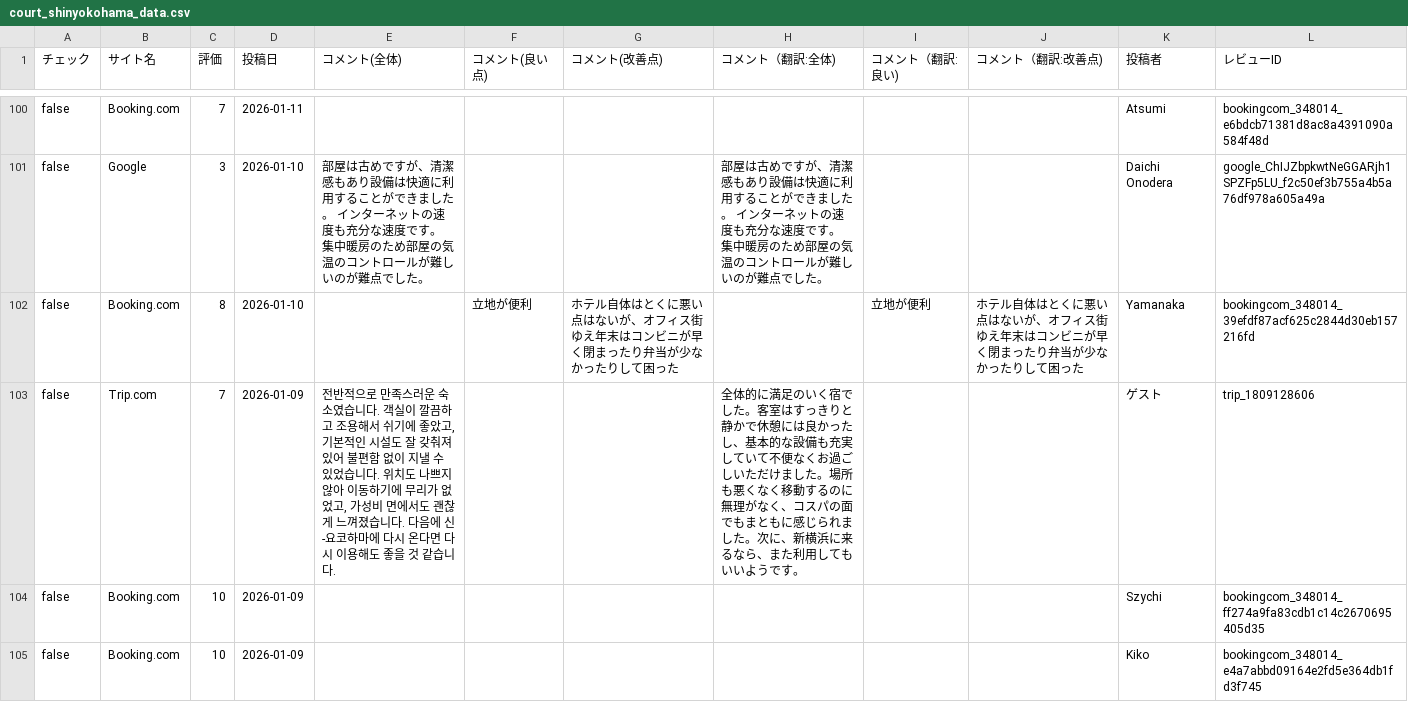
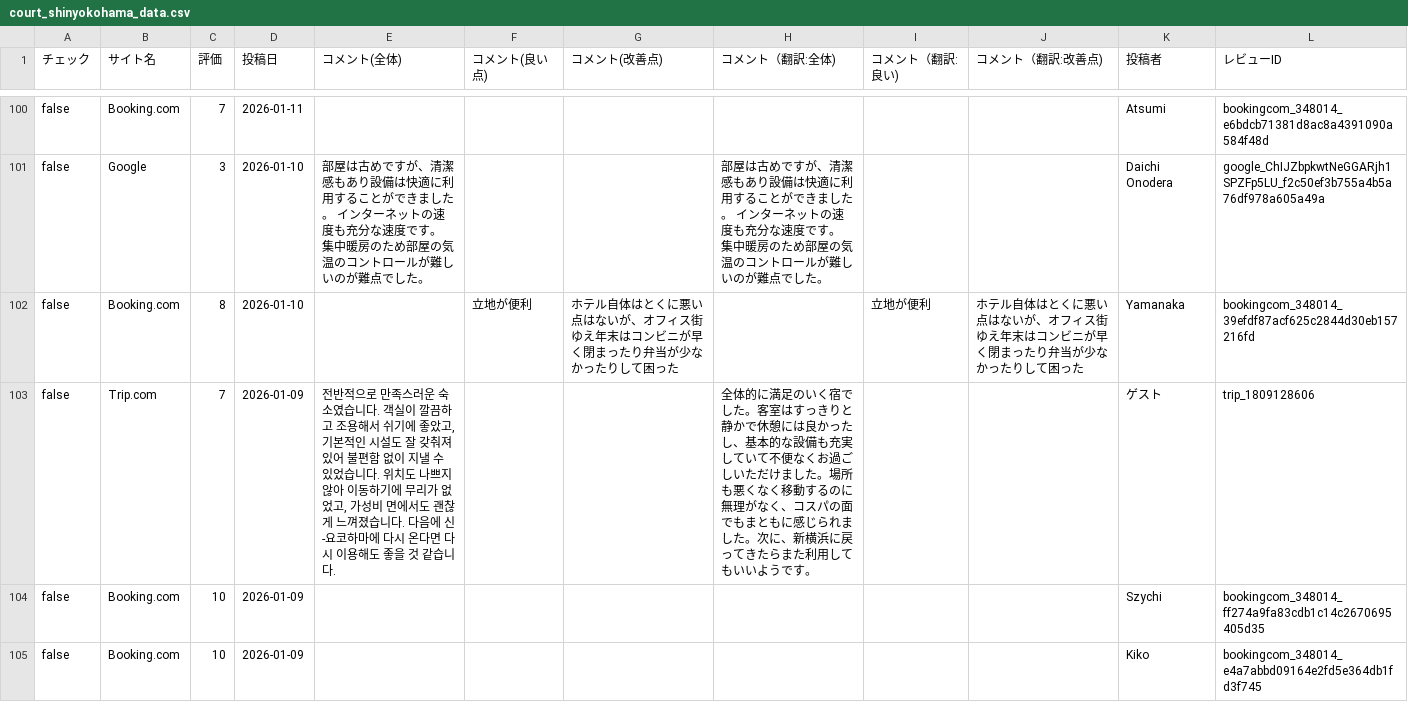
Before and after one commit to TAKAHASHIMITSUGU329/primechange-portal, a CSV file: データ/ホテル口コミデータ/court_shinyokohama_data.csv, drawn as a sheet; only a part is shown, gaps mark what is left out; the diff covers the shown part only.

```diff
--- a/データ/ホテル口コミデータ/court_shinyokohama_data.csv
+++ b/データ/ホテル口コミデータ/court_shinyokohama_data.csv
@@ -102,3 +102,3 @@ false,Google,3,2026-01-10,部屋は古めですが、清潔感もあり設備は
 false,Booking.com,8,2026-01-10,,立地が便利,ホテル自体はとくに悪い点はないが、オフィス街ゆえ年末はコンビニが早く閉まったり弁当が少なかったりして困った,,立地が便利,ホテル自体はとくに悪い点はないが、オフィス街ゆえ年末はコンビニが早く閉まったり弁当が少なかったりして困った,Yamanaka,bookingcom_348014_39efdf87acf625c2844d30eb157216fd
-false,Trip.com,7,2026-01-09,"전반적으로 만족스러운 숙소였습니다. 객실이 깔끔하고 조용해서 쉬기에 좋았고, 기본적인 시설도 잘 갖춰져 있어 불편함 없이 지낼 수 있었습니다. 위치도 나쁘지 않아 이동하기에 무리가 없었고, 가성비 면에서도 괜찮게 느껴졌습니다. 다음에 신-요코하마에 다시 온다면 다시 이용해도 좋을 것 같습니다.",,,全体的に満足のいく宿でした。客室はすっきりと静かで休憩には良かったし、基本的な設備も充実していて不便なくお過ごしいただけました。場所も悪くなく移動するのに無理がなく、コスパの面でもまともに感じられました。次に、新横浜に来るなら、また利用してもいいようです。,,,ゲ‍ス‍ト,trip_1809128606
+false,Trip.com,7,2026-01-09,"전반적으로 만족스러운 숙소였습니다. 객실이 깔끔하고 조용해서 쉬기에 좋았고, 기본적인 시설도 잘 갖춰져 있어 불편함 없이 지낼 수 있었습니다. 위치도 나쁘지 않아 이동하기에 무리가 없었고, 가성비 면에서도 괜찮게 느껴졌습니다. 다음에 신-요코하마에 다시 온다면 다시 이용해도 좋을 것 같습니다.",,,全体的に満足のいく宿でした。客室はすっきりと静かで休憩には良かったし、基本的な設備も充実していて不便なくお過ごしいただけました。場所も悪くなく移動するのに無理がなく、コスパの面でもまともに感じられました。次に、新横浜に戻ってきたらまた利用してもいいようです。,,,ゲ‍ス‍ト,trip_1809128606
 false,Booking.com,10,2026-01-09,,,,,,,Szychi,bookingcom_348014_ff274a9fa83cdb1c14c2670695405d35
```
Also changed, not shown: 4 added rows and 3 edited cells elsewhere in this file, データ/ホテル口コミデータ/apa_kamata_data.csv, 50 other files.
